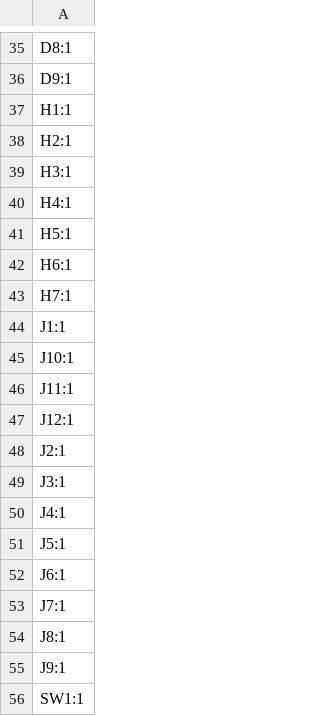
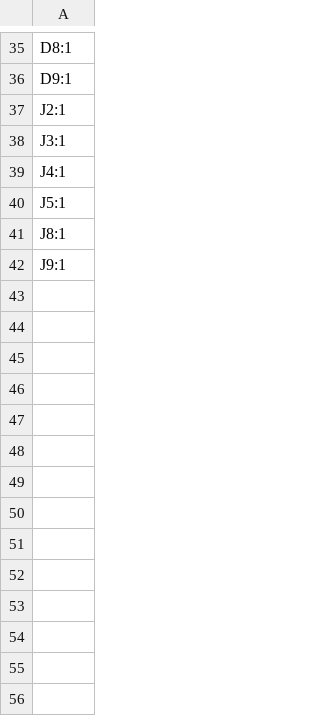
Before and after one commit to zzeneg/molekula, a CSV file: pcb/production/designators.csv, drawn as a sheet; only a part is shown, gaps mark what is left out; the diff covers the shown part only; the diff names each change by its address in the sheet, - before the commit and + after, or states it on an @@ line.

```diff
--- a/pcb/production/designators.csv
+++ b/pcb/production/designators.csv
-row 37: H1:1
-row 38: H2:1
-row 39: H3:1
-row 40: H4:1
-row 41: H5:1
-row 42: H6:1
-row 43: H7:1
-row 44: J1:1
-row 45: J10:1
-row 46: J11:1
-row 47: J12:1
-row 52: J6:1
-row 53: J7:1
-row 56: SW1:1
```
Also changed, not shown: 37 removed rows elsewhere in this file, pcb/production/bom.csv, pcb/production/positions.csv, 8 other files.
